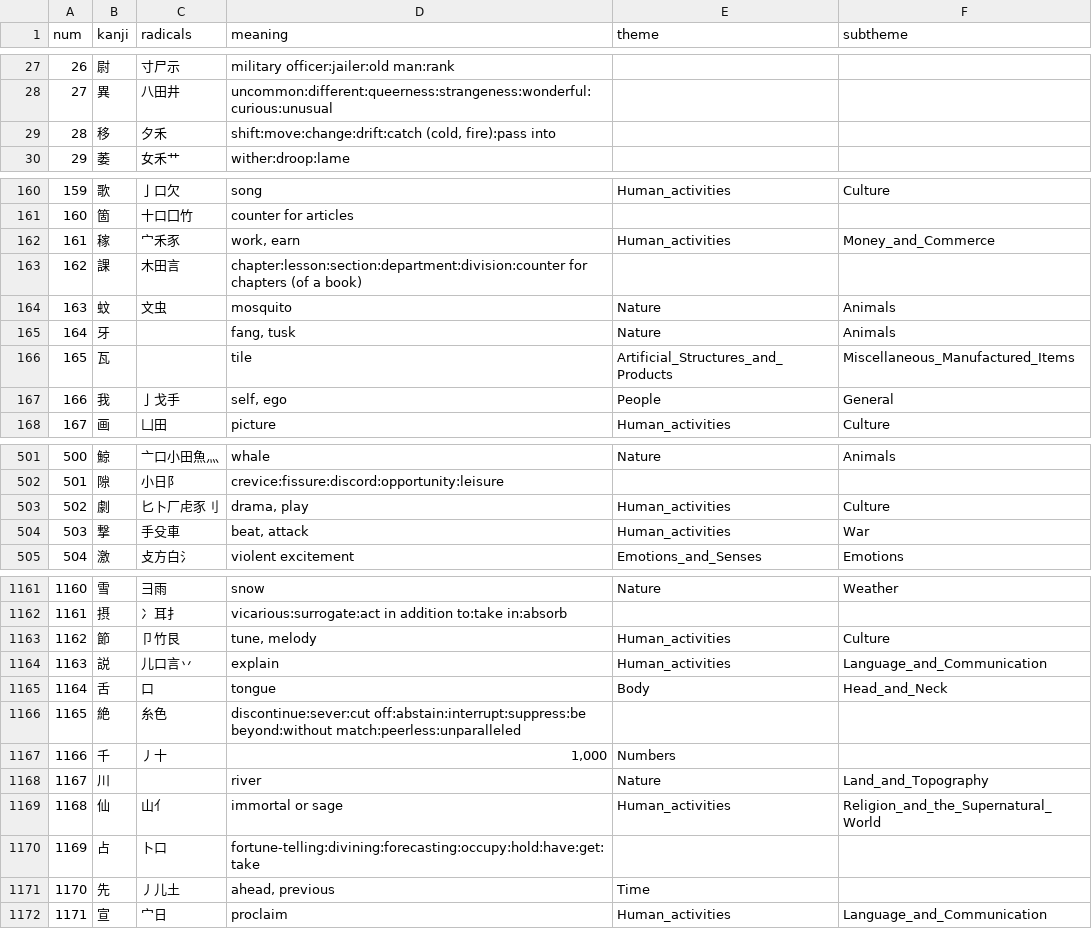
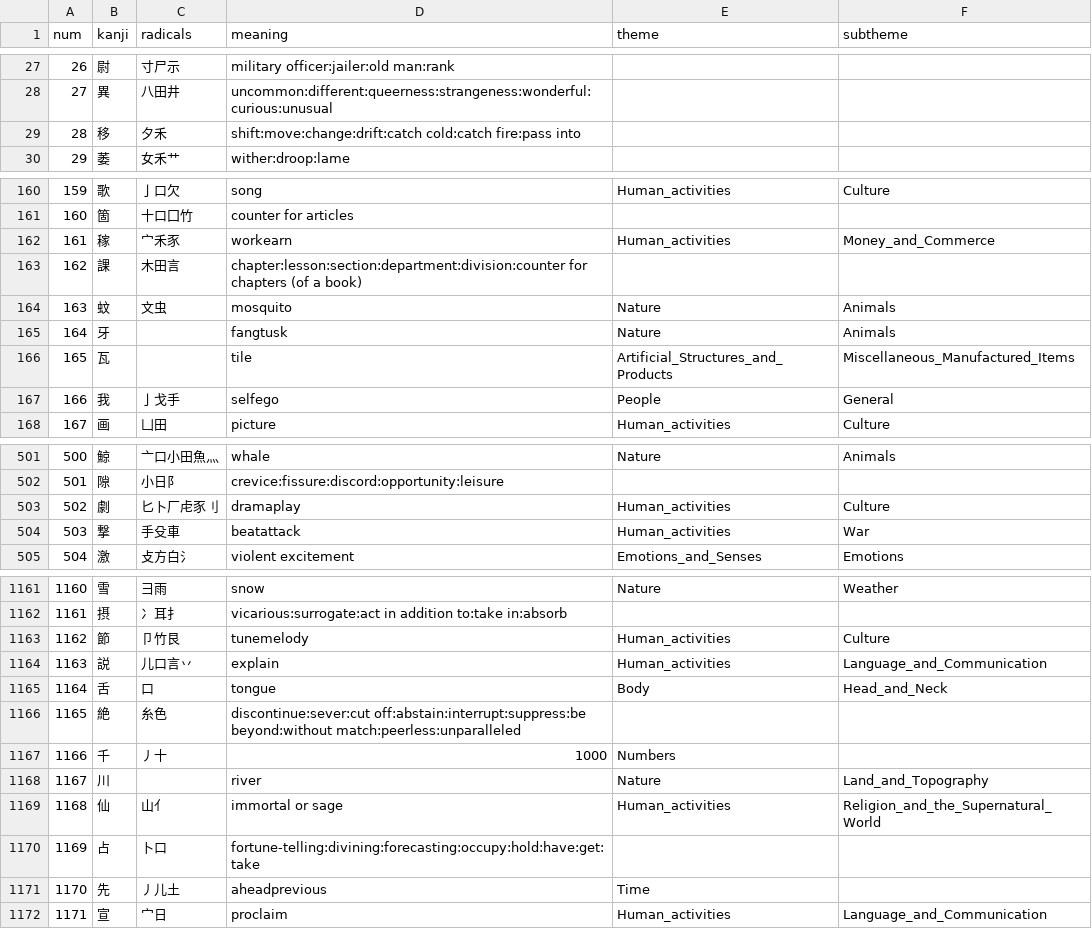
Before and after one commit to Ifkarsyah/kanjigen, a CSV file: kanjigen-be/data/d99_aggregated/s5_kanji_total_2_auto_resolve.csv, drawn as a sheet; only a part is shown, gaps mark what is left out; the diff covers the shown part only.

```diff
--- a/kanjigen-be/data/d99_aggregated/s5_kanji_total_2_auto_resolve.csv
+++ b/kanjigen-be/data/d99_aggregated/s5_kanji_total_2_auto_resolve.csv
@@ -28,3 +28,3 @@ num,kanji,radicals,meaning,theme,subtheme
 27,異,八田井,uncommon:different:queerness:strangeness:wonderful:curious:unusual,,
-28,移,夕禾,"shift:move:change:drift:catch (cold, fire):pass into",,
+28,移,夕禾,shift:move:change:drift:catch cold:catch fire:pass into,,
 29,萎,女禾艹,wither:droop:lame,,
@@ -161,8 +161,8 @@ num,kanji,radicals,meaning,theme,subtheme
 160,箇,十口囗竹,counter for articles,,
-161,稼,宀禾豕,"work, earn",Human_activities,Money_and_Commerce
+161,稼,宀禾豕,workearn,Human_activities,Money_and_Commerce
 162,課,木田言,chapter:lesson:section:department:division:counter for chapters (of a book),,
 163,蚊,文虫,mosquito,Nature,Animals
-164,牙,,"fang, tusk",Nature,Animals
+164,牙,,fangtusk,Nature,Animals
 165,瓦,,tile,Artificial_Structures_and_Products,Miscellaneous_Manufactured_Items
-166,我,亅戈手,"self, ego",People,General
+166,我,亅戈手,selfego,People,General
 167,画,凵田,picture,Human_activities,Culture
@@ -502,4 +502,4 @@ num,kanji,radicals,meaning,theme,subtheme
 501,隙,小日阝,crevice:fissure:discord:opportunity:leisure,,
-502,劇,匕卜厂虍豕刂,"drama, play",Human_activities,Culture
-503,撃,手殳車,"beat, attack",Human_activities,War
+502,劇,匕卜厂虍豕刂,dramaplay,Human_activities,Culture
+503,撃,手殳車,beatattack,Human_activities,War
 504,激,攴方白氵,violent excitement,Emotions_and_Senses,Emotions
@@ -1162,3 +1162,3 @@ num,kanji,radicals,meaning,theme,subtheme
 1161,摂,冫耳扌,vicarious:surrogate:act in addition to:take in:absorb,,
-1162,節,卩竹艮,"tune, melody",Human_activities,Culture
+1162,節,卩竹艮,tunemelody,Human_activities,Culture
 1163,説,儿口言丷,explain,Human_activities,Language_and_Communication
@@ -1166,3 +1166,3 @@ num,kanji,radicals,meaning,theme,subtheme
 1165,絶,糸色,discontinue:sever:cut off:abstain:interrupt:suppress:be beyond:without match:peerless:unparalleled,,
-1166,千,丿十,"1,000",Numbers,
+1166,千,丿十,1000,Numbers,
 1167,川,,river,Nature,Land_and_Topography
@@ -1170,3 +1170,3 @@ num,kanji,radicals,meaning,theme,subtheme
 1169,占,卜口,fortune-telling:divining:forecasting:occupy:hold:have:get:take,,
-1170,先,丿儿土,"ahead, previous",Time,
+1170,先,丿儿土,aheadprevious,Time,
 1171,宣,宀日,proclaim,Human_activities,Language_and_Communication
```
Also changed, not shown: 61 edited cells elsewhere in this file, kanjigen-be/data/d3_theme/theme_8_output_clean.csv, 1 other file.
